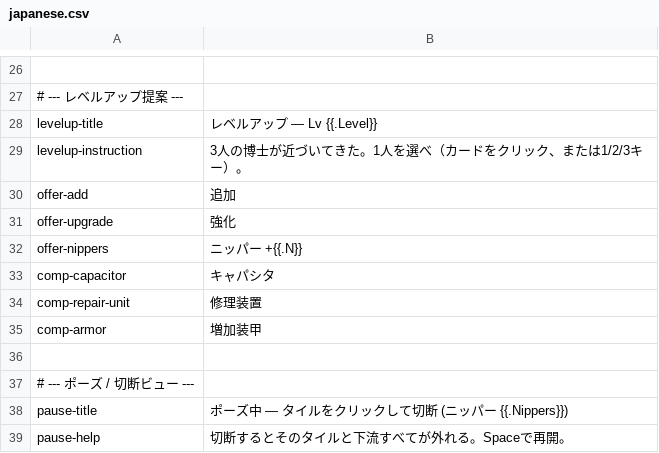
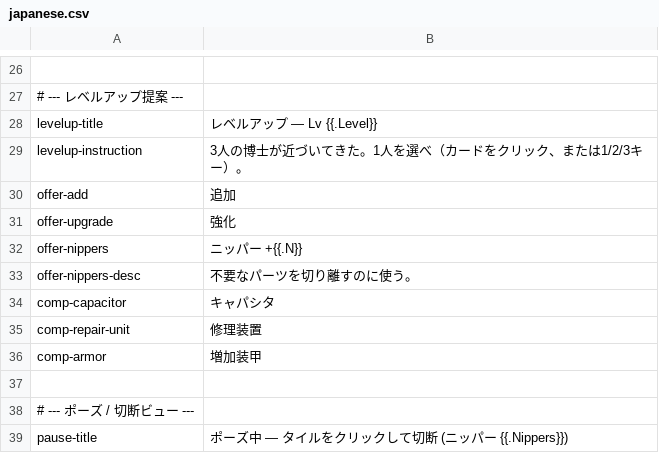
Before and after one commit to noppikinatta/ebitenginegamejam2026, a CSV file: lang/csv/japanese.csv, drawn as a sheet; only a part is shown, gaps mark what is left out; the shorter side is filled out with more unchanged rows; the diff names each change by its address in the sheet, - before the commit and + after, or states it on an @@ line.

```diff
--- a/lang/csv/japanese.csv
+++ b/lang/csv/japanese.csv
+row 33: offer-nippers-desc | 不要なパーツを切り離すのに使う。
```
Also changed, not shown: lang/csv/english.csv, 2 other files.
